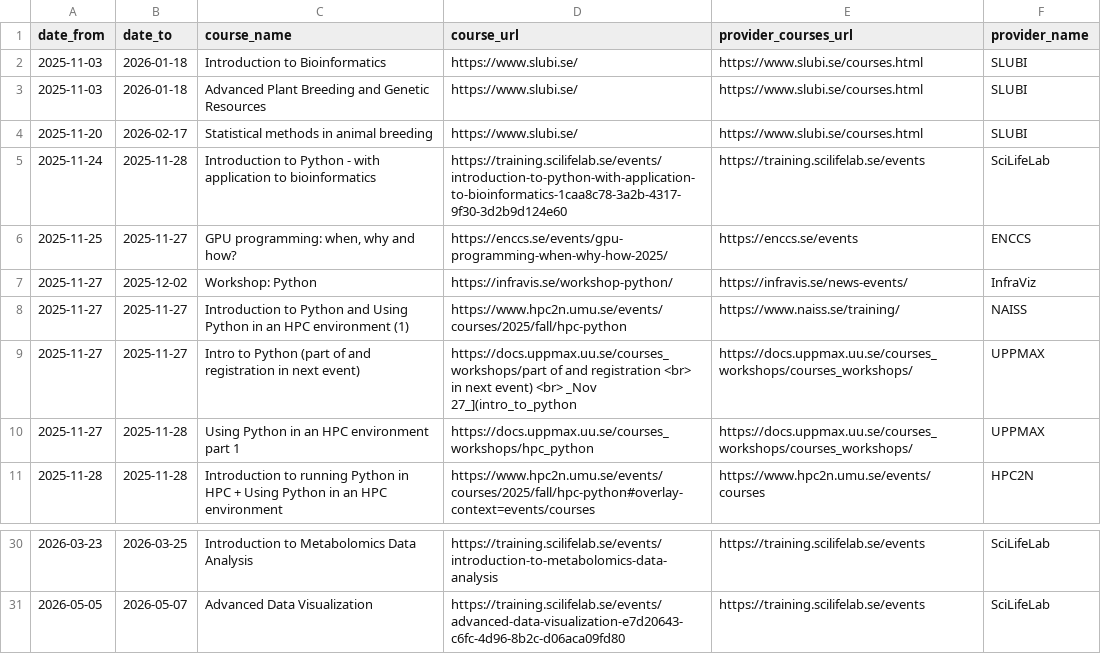
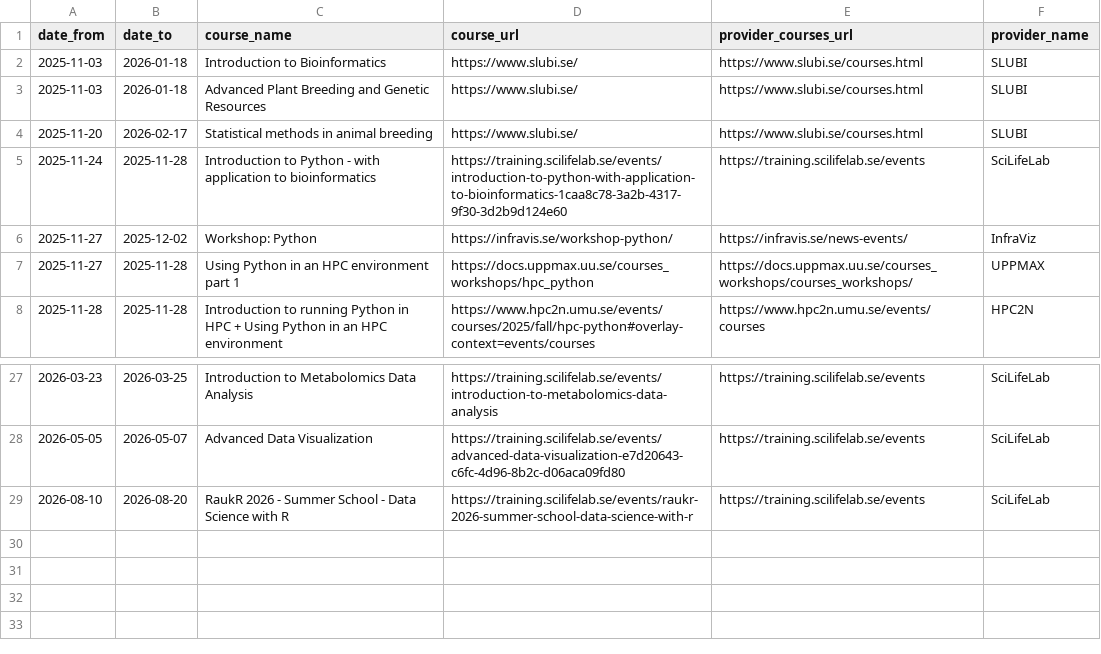
Before and after one commit to NBISweden/SCoRe_user_doc, a CSV file: docs/courses.csv, drawn as a sheet; only a part is shown, gaps mark what is left out.

```diff
--- a/docs/courses.csv
+++ b/docs/courses.csv
@@ -5,6 +5,3 @@ date_from,date_to,course_name,course_url,provider_courses_url,provider_name
 2025-11-24,2025-11-28,Introduction to Python - with application to bioinformatics,https://training.scilifelab.se/events/introduction-to-python-with-application-to-bioinformatics-1caa8c78-3a2b-4317-9f30-3d2b9d124e60,https://training.scilifelab.se/events,SciLifeLab
-2025-11-25,2025-11-27,"GPU programming: when, why and how?",https://enccs.se/events/gpu-programming-when-why-how-2025/,https://enccs.se/events,ENCCS
 2025-11-27,2025-12-02,Workshop: Python,https://infravis.se/workshop-python/,https://infravis.se/news-events/,InfraViz
-2025-11-27,2025-11-27,Introduction to Python and Using Python in an HPC environment (1),https://www.hpc2n.umu.se/events/courses/2025/fall/hpc-python,https://www.naiss.se/training/,NAISS
-2025-11-27,2025-11-27,Intro to Python (part of and registration in next event),https://docs.uppmax.uu.se/courses_workshops/part of and registration <br> in next event) <br> _Nov 27_](intro_to_python,https://docs.uppmax.uu.se/courses_workshops/courses_workshops/,UPPMAX
 2025-11-27,2025-11-28,Using Python in an HPC environment part 1,https://docs.uppmax.uu.se/courses_workshops/hpc_python,https://docs.uppmax.uu.se/courses_workshops/courses_workshops/,UPPMAX
@@ -31 +28,2 @@ date_from,date_to,course_name,course_url,provider_courses_url,provider_name
 2026-05-05,2026-05-07,Advanced Data Visualization,https://training.scilifelab.se/events/advanced-data-visualization-e7d20643-c6fc-4d96-8b2c-d06aca09fd80,https://training.scilifelab.se/events,SciLifeLab
+2026-08-10,2026-08-20,RaukR 2026 - Summer School - Data Science with R,https://training.scilifelab.se/events/raukr-2026-summer-school-data-science-with-r,https://training.scilifelab.se/events,SciLifeLab
```
Also changed, not shown: 2 other files.
